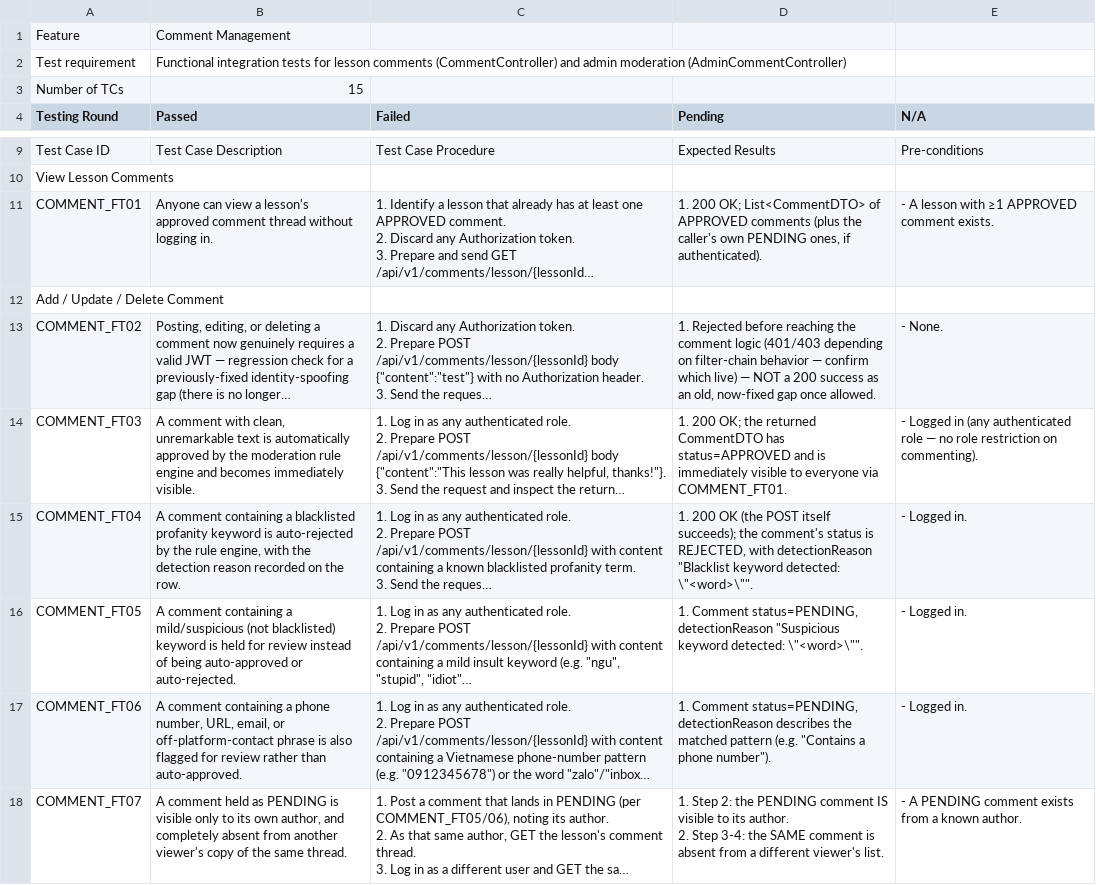
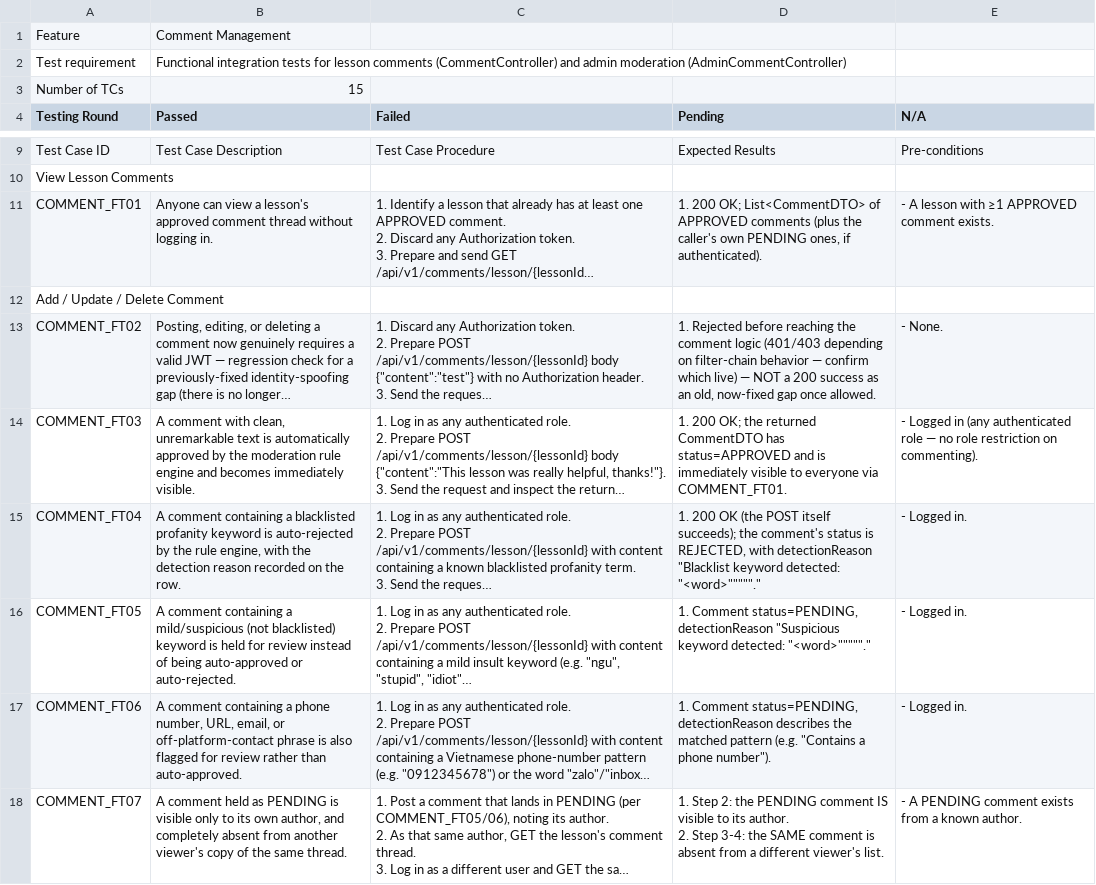
Before and after one commit to thanhthaoqn/HanGo, a CSV file: doc/test_doc/itc-sheet-comment.csv, drawn as a sheet; only a part is shown, gaps mark what is left out; long unchanged cells end in …; the diff names each change by its address in the sheet, - before the commit and + after, or states it on an @@ line.

```diff
--- a/doc/test_doc/itc-sheet-comment.csv
+++ b/doc/test_doc/itc-sheet-comment.csv
-D15 (Pending): …keyword detected: \"<word>\"".
+D15 (Pending): …keyword detected: "<word>"""""."
-D16 (Pending): …keyword detected: \"<word>\"".
+D16 (Pending): …keyword detected: "<word>"""""."
```
Also changed, not shown: doc/test_doc/itc-sheet-authentication.csv, doc/test_doc/itc-sheet-course-content.csv, 11 other files.
